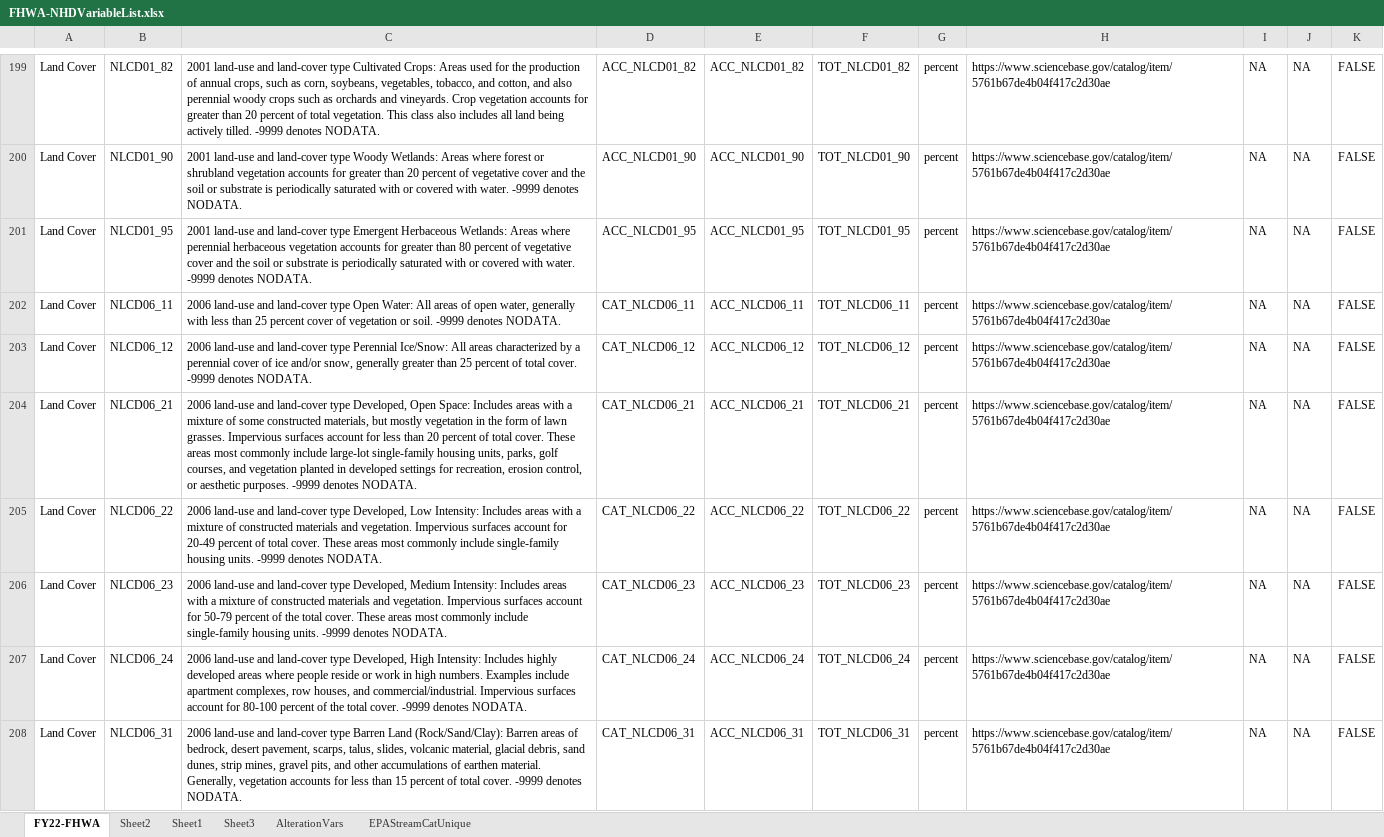
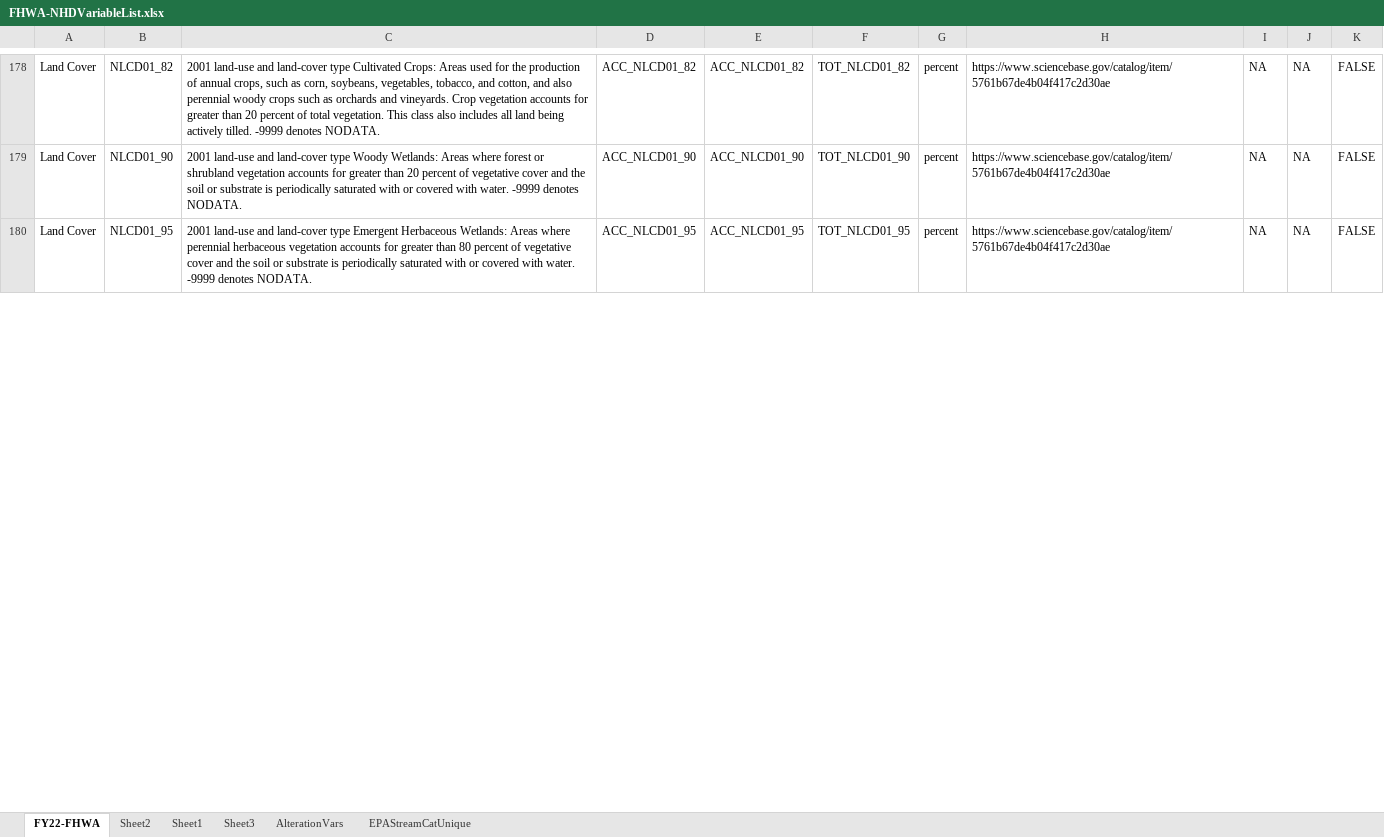
Before and after one commit to slevin75/regional-hydrologic-forcings-ml, an Excel workbook: FHWA-NHDVariableList.xlsx, sheet FY22-FHWA, drawn as a sheet; only a part is shown, gaps mark what is left out; values as stored, in another font and other column widths than the file's, no borders; the diff covers the shown part only; the diff names each change by its address in the sheet, - before the commit and + after, or states it on an @@ line.

Commit message:
update 2011 land cover link. Remove 2006 and riparian buffer data

```diff
--- a/FHWA-NHDVariableList.xlsx (sheet FY22-FHWA)
+++ b/FHWA-NHDVariableList.xlsx (sheet FY22-FHWA)
-row 202: Land Cover | NLCD06_11 | 2006 land-use and land-cover type Open Water: All areas of open water, generally with less than 25 percent cover of vegetation or soil. -9999 denotes NODATA. | CAT_NLCD06_11 | ACC_NLCD06_11 | TOT_NLCD06_11 | percent | https://www.sciencebase.gov/catalog/item/5761b67de4b04f417c2d30ae | NA | NA | FALSE
-row 203: Land Cover | NLCD06_12 | 2006 land-use and land-cover type Perennial Ice/Snow: All areas characterized by a perennial cover of ice and/or snow, generally greater than 25 percent of total cover. -9999 denotes NODATA. | CAT_NLCD06_12 | ACC_NLCD06_12 | TOT_NLCD06_12 | percent | https://www.sciencebase.gov/catalog/item/5761b67de4b04f417c2d30ae | NA | NA | FALSE
-row 204: Land Cover | NLCD06_21 | 2006 land-use and land-cover type Developed, Open Space: Includes areas with a mixture of some constructed materials, but mostly vegetation in the form of lawn grasses. Impervious surfaces account for less than 20 percent of total cover. These areas most commonly include large-lot single-family housing units, parks, golf courses, and vegetation planted in developed settings for recreation, erosion control, or aesthetic purposes. -9999 denotes NODATA. | CAT_NLCD06_21 | ACC_NLCD06_21 | TOT_NLCD06_21 | percent | https://www.sciencebase.gov/catalog/item/5761b67de4b04f417c2d30ae | NA | NA | FALSE
-row 205: Land Cover | NLCD06_22 | 2006 land-use and land-cover type Developed, Low Intensity: Includes areas with a mixture of constructed materials and vegetation. Impervious surfaces account for 20-49 percent of total cover. These areas most commonly include single-family housing units. -9999 denotes NODATA. | CAT_NLCD06_22 | ACC_NLCD06_22 | TOT_NLCD06_22 | percent | https://www.sciencebase.gov/catalog/item/5761b67de4b04f417c2d30ae | NA | NA | FALSE
-row 206: Land Cover | NLCD06_23 | 2006 land-use and land-cover type Developed, Medium Intensity: Includes areas with a mixture of constructed materials and vegetation. Impervious surfaces account for 50-79 percent of the total cover. These areas most commonly include single-family housing units. -9999 denotes NODATA. | CAT_NLCD06_23 | ACC_NLCD06_23 | TOT_NLCD06_23 | percent | https://www.sciencebase.gov/catalog/item/5761b67de4b04f417c2d30ae | NA | NA | FALSE
-row 207: Land Cover | NLCD06_24 | 2006 land-use and land-cover type Developed, High Intensity: Includes highly developed areas where people reside or work in high numbers. Examples include apartment complexes, row houses, and commercial/industrial. Impervious surfaces account for 80-100 percent of the total cover. -9999 denotes NODATA. | CAT_NLCD06_24 | ACC_NLCD06_24 | TOT_NLCD06_24 | percent | https://www.sciencebase.gov/catalog/item/5761b67de4b04f417c2d30ae | NA | NA | FALSE
-row 208: Land Cover | NLCD06_31 | 2006 land-use and land-cover type Barren Land (Rock/Sand/Clay): Barren areas of bedrock, desert pavement, scarps, talus, slides, volcanic material, glacial debris, sand dunes, strip mines, gravel pits, and other accumulations of earthen material. Generally, vegetation accounts for less than 15 percent of total cover. -9999 denotes NODATA. | CAT_NLCD06_31 | ACC_NLCD06_31 | TOT_NLCD06_31 | percent | https://www.sciencebase.gov/catalog/item/5761b67de4b04f417c2d30ae | NA | NA | FALSE
```
Also changed, not shown: 30 removed rows and 16 edited cells elsewhere in this sheet.
